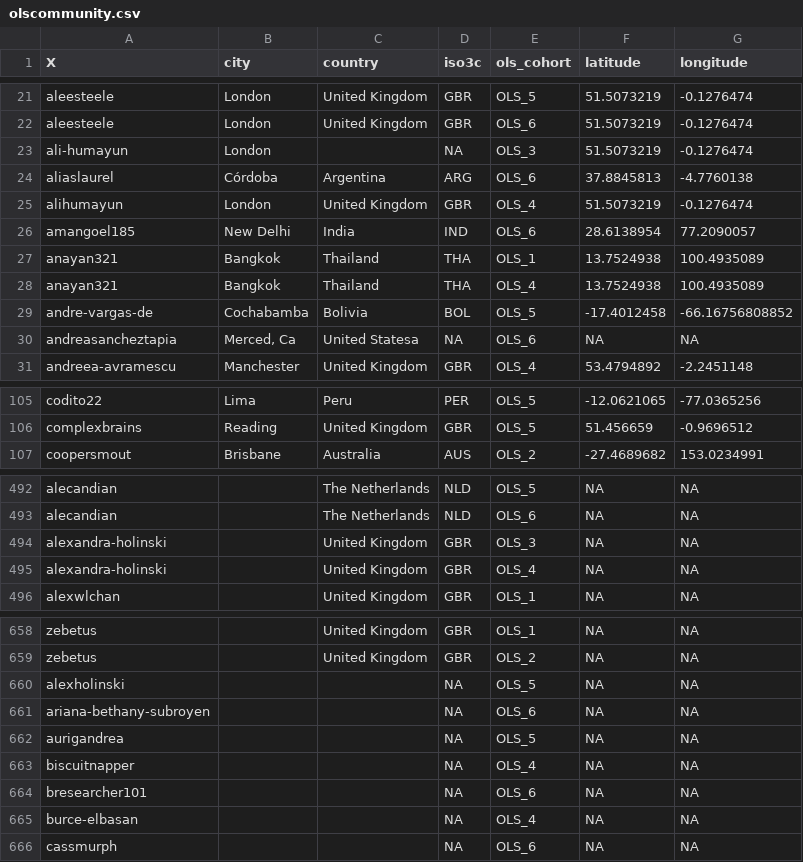
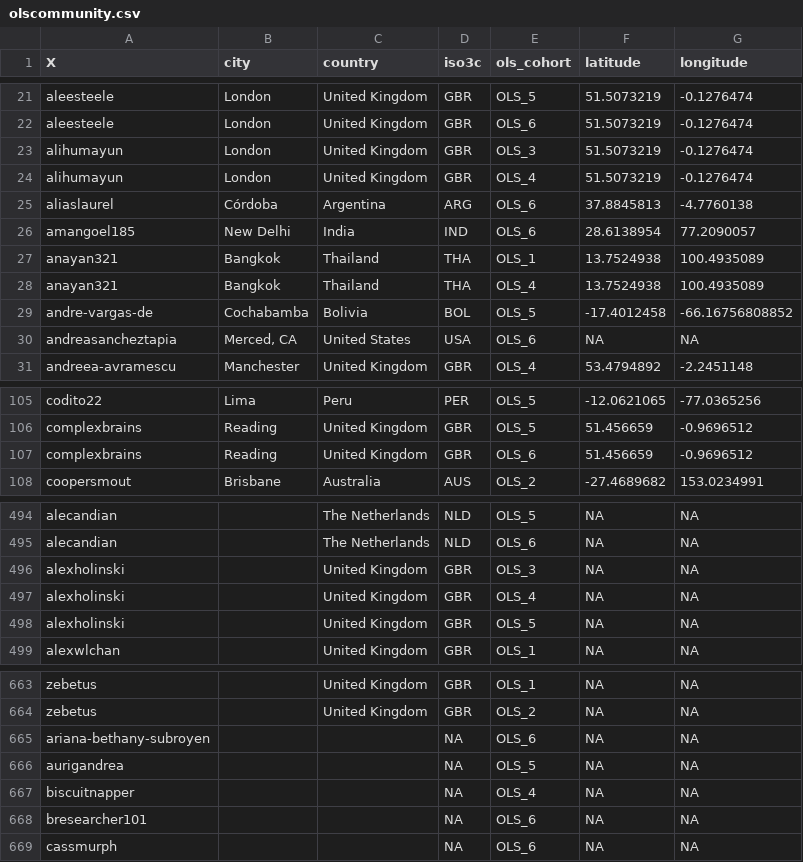
Before and after one commit to SaranjeetKaur/ols_community_map, a CSV file: data/olscommunity.csv, drawn as a sheet; only a part is shown, gaps mark what is left out; the diff covers the shown part only.

```diff
--- a/data/olscommunity.csv
+++ b/data/olscommunity.csv
@@ -22,5 +22,5 @@
 "aleesteele","London","United Kingdom","GBR","OLS_6",51.5073219,-0.1276474
-"ali-humayun","London","",NA,"OLS_3",51.5073219,-0.1276474
+"alihumayun","London","United Kingdom","GBR","OLS_3",51.5073219,-0.1276474
+"alihumayun","London","United Kingdom","GBR","OLS_4",51.5073219,-0.1276474
 "aliaslaurel","Córdoba","Argentina","ARG","OLS_6",37.8845813,-4.7760138
-"alihumayun","London","United Kingdom","GBR","OLS_4",51.5073219,-0.1276474
 "amangoel185","New Delhi","India","IND","OLS_6",28.6138954,77.2090057
@@ -29,3 +29,3 @@
 "andre-vargas-de","Cochabamba","Bolivia","BOL","OLS_5",-17.4012458,-66.16756808852
-"andreasancheztapia","Merced, Ca","United Statesa",NA,"OLS_6",NA,NA
+"andreasancheztapia","Merced, CA","United States","USA","OLS_6",NA,NA
 "andreea-avramescu","Manchester","United Kingdom","GBR","OLS_4",53.4794892,-2.2451148
@@ -106,2 +106,3 @@
 "complexbrains","Reading","United Kingdom","GBR","OLS_5",51.456659,-0.9696512
+"complexbrains","Reading","United Kingdom","GBR","OLS_6",51.456659,-0.9696512
 "coopersmout","Brisbane","Australia","AUS","OLS_2",-27.4689682,153.0234991
@@ -493,4 +495,5 @@
 "alecandian","","The Netherlands","NLD","OLS_6",NA,NA
-"alexandra-holinski","","United Kingdom","GBR","OLS_3",NA,NA
-"alexandra-holinski","","United Kingdom","GBR","OLS_4",NA,NA
+"alexholinski","","United Kingdom","GBR","OLS_3",NA,NA
+"alexholinski","","United Kingdom","GBR","OLS_4",NA,NA
+"alexholinski","","United Kingdom","GBR","OLS_5",NA,NA
 "alexwlchan","","United Kingdom","GBR","OLS_1",NA,NA
@@ -659,3 +664,2 @@
 "zebetus","","United Kingdom","GBR","OLS_2",NA,NA
-"alexholinski","","",NA,"OLS_5",NA,NA
 "ariana-bethany-subroyen","","",NA,"OLS_6",NA,NA
@@ -664,3 +668,2 @@
 "bresearcher101","","",NA,"OLS_6",NA,NA
-"burce-elbasan","","",NA,"OLS_4",NA,NA
 "cassmurph","","",NA,"OLS_6",NA,NA
```
Also changed, not shown: 6 added rows, 3 removed rows and 65 edited cells elsewhere in this file, 4 other files.
